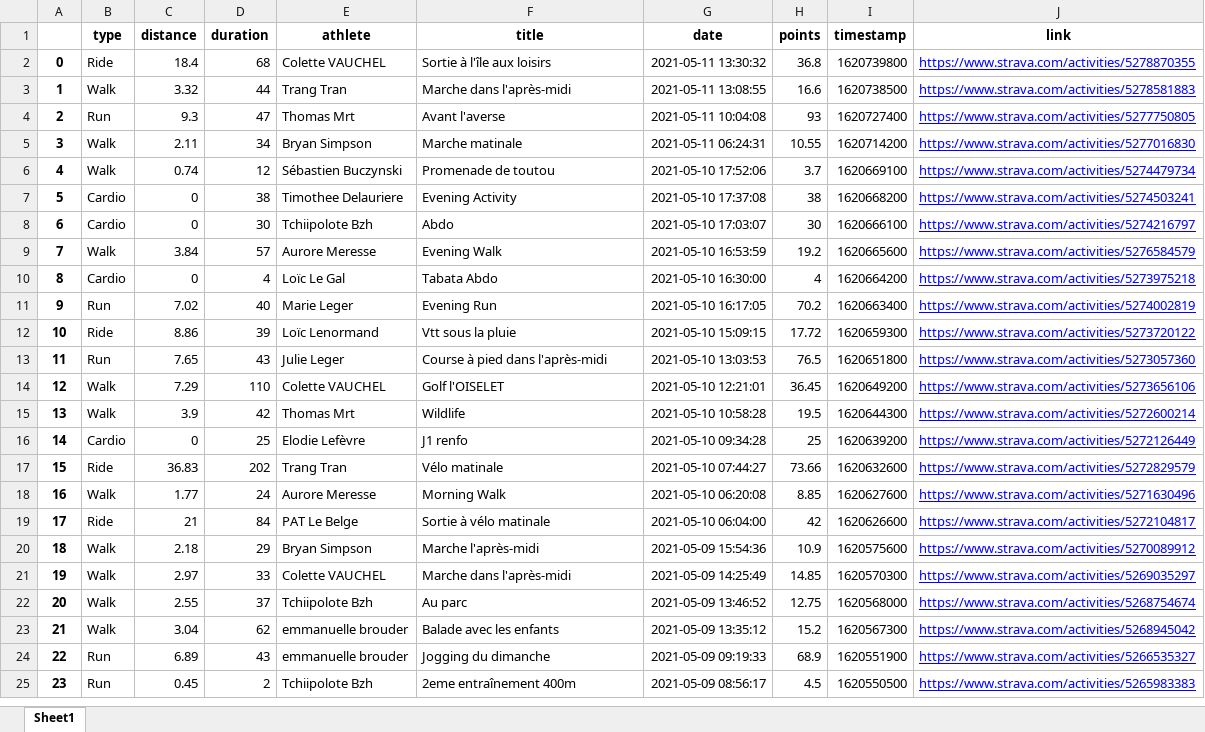
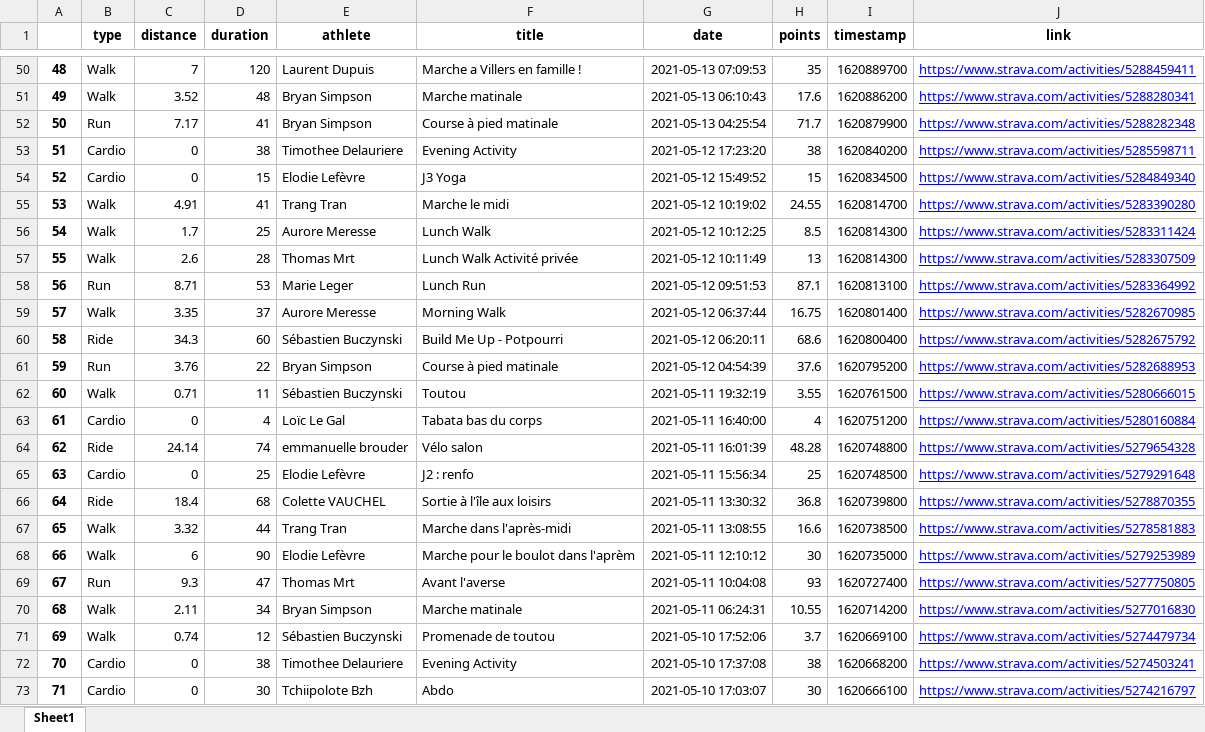
Before and after one commit to bcmb78/bcmb-site-hugo, an Excel workbook: content/defi/saved_activities.xlsx, sheet Sheet1, drawn as a sheet; only a part is shown, gaps mark what is left out; the shorter side is filled out with more unchanged rows; values as stored, in another font and other column widths than the file's, no borders; addresses are those after the commit; the diff covers the shown part only; the diff names each change by its address in the sheet, - before the commit and + after, or states it on an @@ line.

```diff
--- a/content/defi/saved_activities.xlsx (sheet Sheet1)
+++ b/content/defi/saved_activities.xlsx (sheet Sheet1)
+row 50: 48 | Walk | 7 | 120 | Laurent Dupuis | Marche a Villers en famille ! | 2021-05-13 07:09:53 | 35 | 1620889700 | https://www.strava.com/activities/5288459411
+row 51: 49 | Walk | 3.52 | 48 | Bryan Simpson | Marche matinale | 2021-05-13 06:10:43 | 17.6 | 1620886200 | https://www.strava.com/activities/5288280341
+row 52: 50 | Run | 7.17 | 41 | Bryan Simpson | Course à pied matinale | 2021-05-13 04:25:54 | 71.7 | 1620879900 | https://www.strava.com/activities/5288282348
+row 53: 51 | Cardio | 0 | 38 | Timothee Delauriere | Evening Activity | 2021-05-12 17:23:20 | 38 | 1620840200 | https://www.strava.com/activities/5285598711
+row 54: 52 | Cardio | 0 | 15 | Elodie Lefèvre | J3 Yoga | 2021-05-12 15:49:52 | 15 | 1620834500 | https://www.strava.com/activities/5284849340
+row 55: 53 | Walk | 4.91 | 41 | Trang Tran | Marche le midi | 2021-05-12 10:19:02 | 24.55 | 1620814700 | https://www.strava.com/activities/5283390280
+row 56: 54 | Walk | 1.7 | 25 | Aurore Meresse | Lunch Walk | 2021-05-12 10:12:25 | 8.5 | 1620814300 | https://www.strava.com/activities/5283311424
+row 57: 55 | Walk | 2.6 | 28 | Thomas Mrt | Lunch Walk Activité privée | 2021-05-12 10:11:49 | 13 | 1620814300 | https://www.strava.com/activities/5283307509
+row 58: 56 | Run | 8.71 | 53 | Marie Leger | Lunch Run | 2021-05-12 09:51:53 | 87.1 | 1620813100 | https://www.strava.com/activities/5283364992
+row 59: 57 | Walk | 3.35 | 37 | Aurore Meresse | Morning Walk | 2021-05-12 06:37:44 | 16.75 | 1620801400 | https://www.strava.com/activities/5282670985
+row 60: 58 | Ride | 34.3 | 60 | Sébastien Buczynski | Build Me Up - Potpourri | 2021-05-12 06:20:11 | 68.6 | 1620800400 | https://www.strava.com/activities/5282675792
+row 61: 59 | Run | 3.76 | 22 | Bryan Simpson | Course à pied matinale | 2021-05-12 04:54:39 | 37.6 | 1620795200 | https://www.strava.com/activities/5282688953
+row 62: 60 | Walk | 0.71 | 11 | Sébastien Buczynski | Toutou | 2021-05-11 19:32:19 | 3.55 | 1620761500 | https://www.strava.com/activities/5280666015
+row 63: 61 | Cardio | 0 | 4 | Loïc Le Gal | Tabata bas du corps | 2021-05-11 16:40:00 | 4 | 1620751200 | https://www.strava.com/activities/5280160884
+row 64: 62 | Ride | 24.14 | 74 | emmanuelle brouder | Vélo salon | 2021-05-11 16:01:39 | 48.28 | 1620748800 | https://www.strava.com/activities/5279654328
+row 65: 63 | Cardio | 0 | 25 | Elodie Lefèvre | J2 : renfo | 2021-05-11 15:56:34 | 25 | 1620748500 | https://www.strava.com/activities/5279291648
@@ column A renumbered from row 66 down @@
+row 68: 66 | Walk | 6 | 90 | Elodie Lefèvre | Marche pour le boulot dans l'aprèm | 2021-05-11 12:10:12 | 30 | 1620735000 | https://www.strava.com/activities/5279253989
```
Also changed, not shown: 48 added rows and 1 moved row elsewhere in this sheet, 5 other files.
